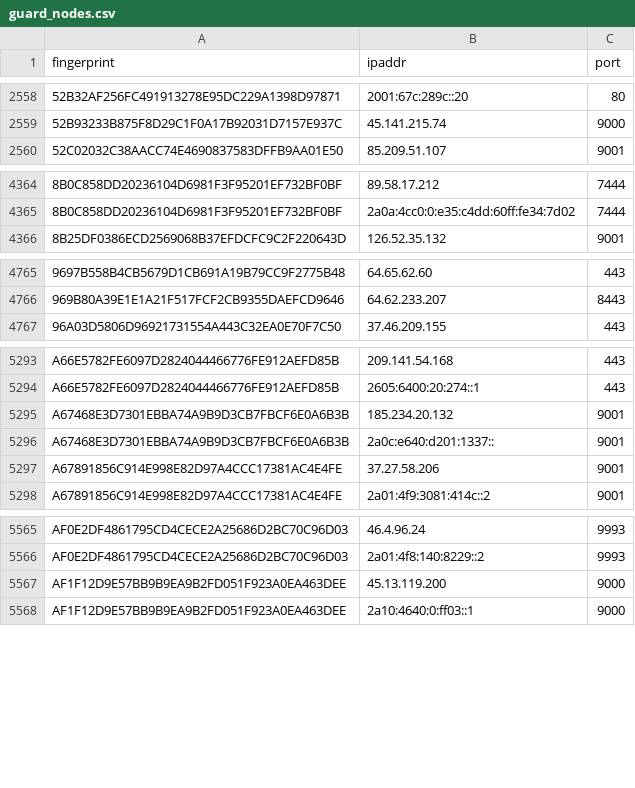
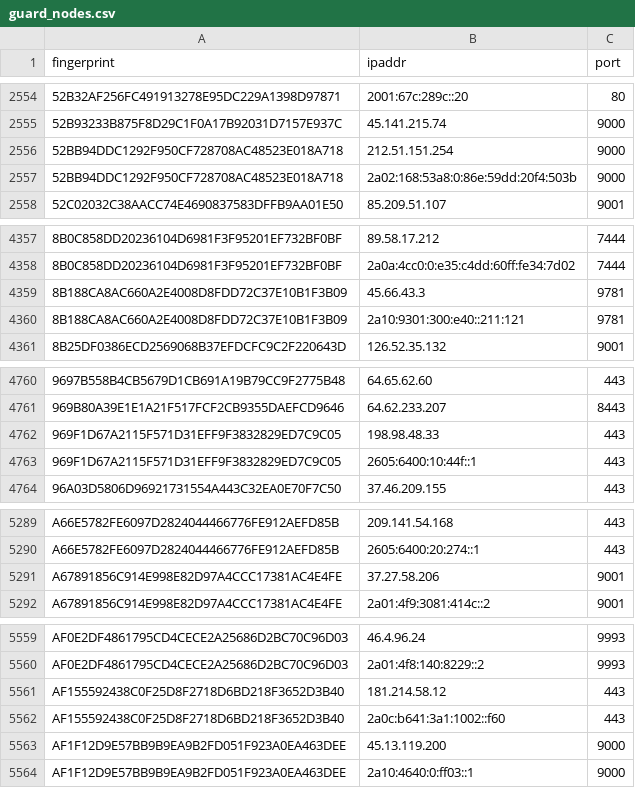
Before and after one commit to 0xPratikPatil/peel-the-net, a CSV file: dataset/guard_nodes.csv, drawn as a sheet; only a part is shown, gaps mark what is left out; removed rows and columns are numbered as before the commit, all else as after; the diff covers the shown part only; the diff names each change by its address in the sheet, - before the commit and + after, or states it on an @@ line.

```diff
--- a/dataset/guard_nodes.csv
+++ b/dataset/guard_nodes.csv
+row 2556: 52BB94DDC1292F950CF728708AC48523E018A718 | 212.51.151.254 | 9000
+row 2557: 52BB94DDC1292F950CF728708AC48523E018A718 | 2a02:168:53a8:0:86e:59dd:20f4:503b | 9000
+row 4359: 8B188CA8AC660A2E4008D8FDD72C37E10B1F3B09 | 45.66.43.3 | 9781
+row 4360: 8B188CA8AC660A2E4008D8FDD72C37E10B1F3B09 | 2a10:9301:300:e40::211:121 | 9781
+row 4762: 969F1D67A2115F571D31EFF9F3832829ED7C9C05 | 198.98.48.33 | 443
+row 4763: 969F1D67A2115F571D31EFF9F3832829ED7C9C05 | 2605:6400:10:44f::1 | 443
-row 5295: A67468E3D7301EBBA74A9B9D3CB7FBCF6E0A6B3B | 185.234.20.132 | 9001
-row 5296: A67468E3D7301EBBA74A9B9D3CB7FBCF6E0A6B3B | 2a0c:e640:d201:1337:: | 9001
+row 5561: AF155592438C0F25D8F2718D6BD218F3652D3B40 | 181.214.58.12 | 443
+row 5562: AF155592438C0F25D8F2718D6BD218F3652D3B40 | 2a0c:b641:3a1:1002::f60 | 443
```
Also changed, not shown: 1 added row and 16 removed rows elsewhere in this file, dataset/all_nodes.csv, dataset/exit_nodes.csv, 3 other files.
